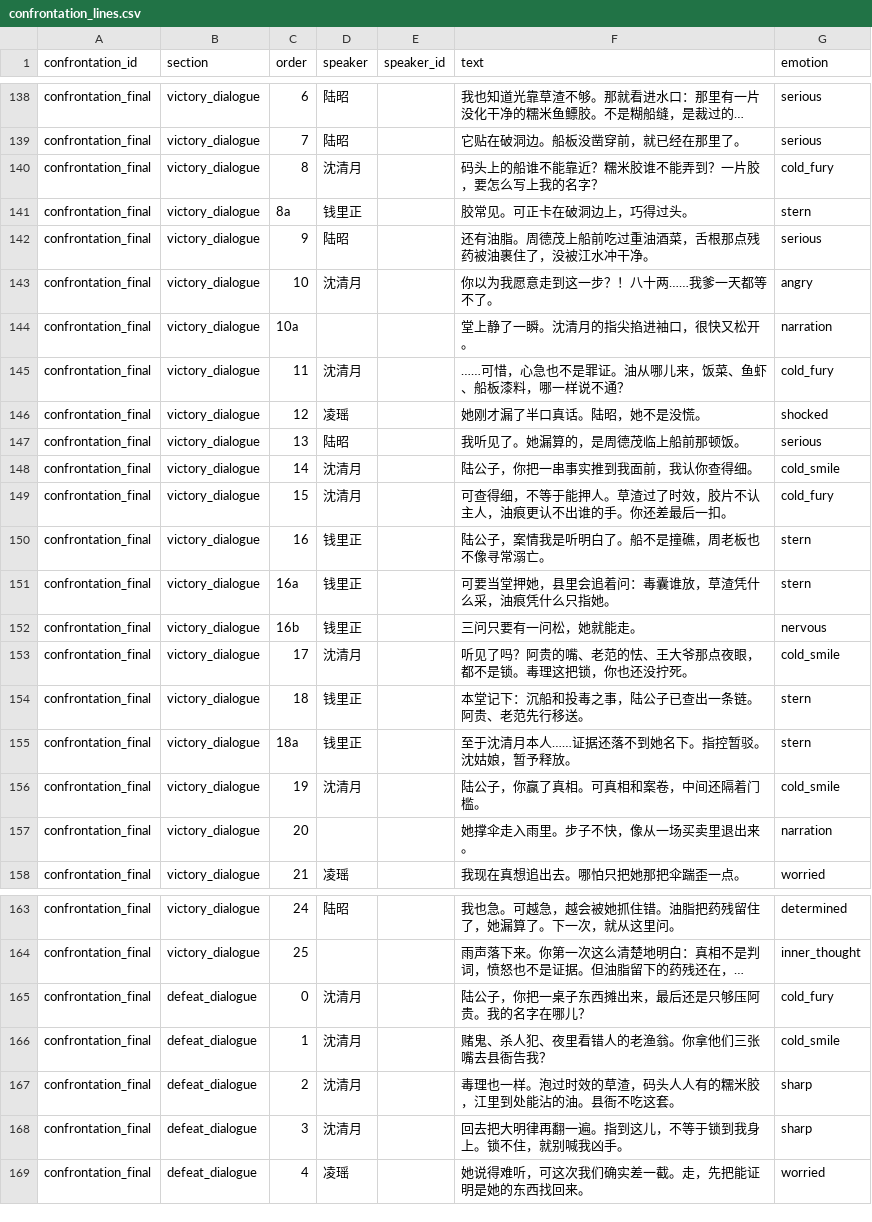
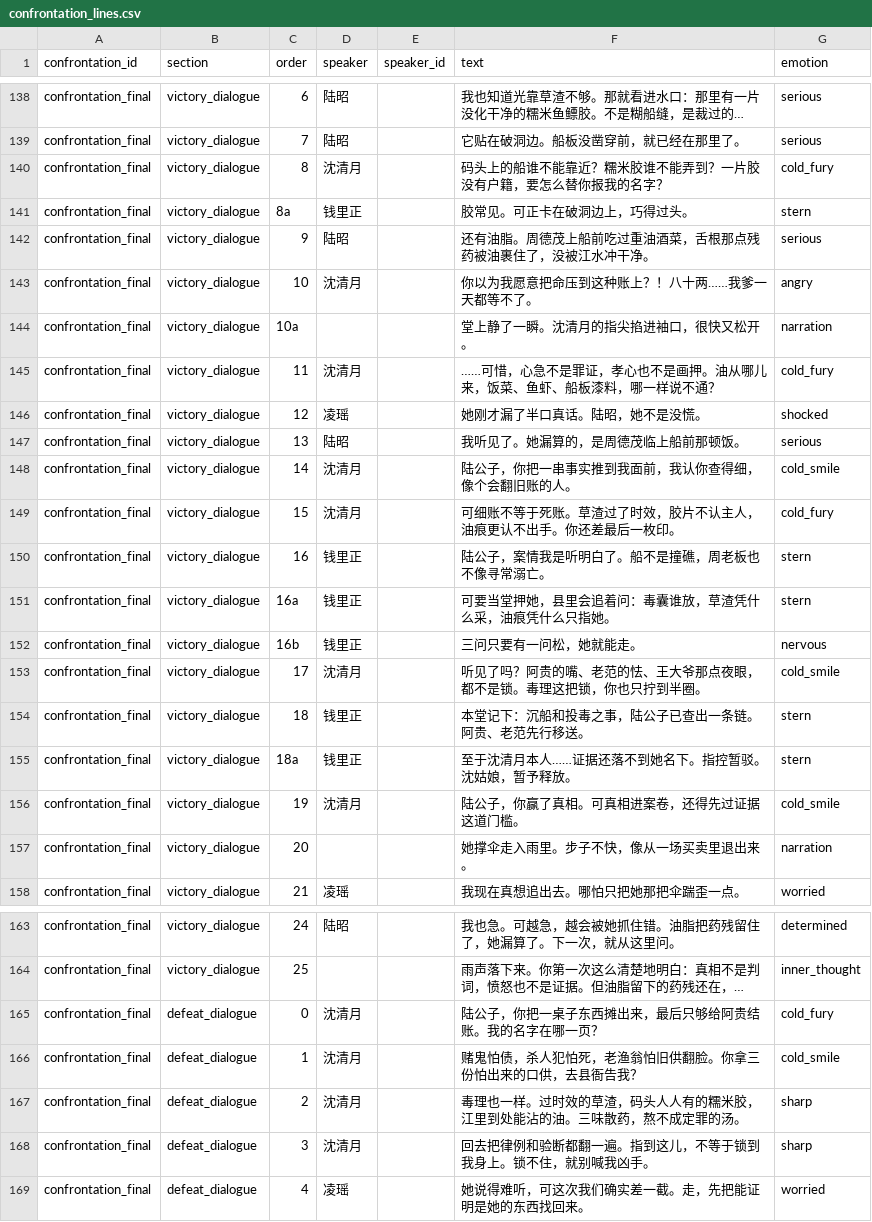
Before and after one commit to JimmyTheGit23/DetectiveSandbox, a CSV file: detective/data/case_tables/prologue_ferry/confrontation_lines.csv, drawn as a sheet; only a part is shown, gaps mark what is left out; long unchanged cells end in …; the diff covers the shown part only; the diff names each change by its address in the sheet, - before the commit and + after, or states it on an @@ line.

```diff
--- a/detective/data/case_tables/prologue_ferry/confrontation_lines.csv
+++ b/detective/data/case_tables/prologue_ferry/confrontation_lines.csv
-F140 (text): 码头上的船谁不能靠近？糯米胶谁不能弄到？一片胶，要怎么写上我的名字？
+F140 (text): 码头上的船谁不能靠近？糯米胶谁不能弄到？一片胶没有户籍，要怎么替你报我的名字？
-F143 (text): 你以为我愿意走到这一步？！八十两……我爹一天都等不了。
+F143 (text): 你以为我愿意把命压到这种账上？！八十两……我爹一天都等不了。
-F145 (text): ……可惜，心急也不是罪证。油从哪儿来，饭菜、鱼虾、船板漆料，哪一样说不通？
+F145 (text): ……可惜，心急不是罪证，孝心也不是画押。油从哪儿来，饭菜、鱼虾、船板漆料，哪一样说不通？
-F148 (text): 陆公子，你把一串事实推到我面前，我认你查得细。
+F148 (text): 陆公子，你把一串事实推到我面前，我认你查得细，像个会翻旧账的人。
-F149 (text): 可查得细，不等于能押人。草渣过了时效，胶片不认主人，油痕更认不出谁的手。你还差最后一扣。
+F149 (text): 可细账不等于死账。草渣过了时效，胶片不认主人，油痕更认不出手。你还差最后一枚印。
-F153 (text): 听见了吗？阿贵的嘴、老范的怯、王大爷那点夜眼，都不是锁。毒理这把锁，你也还没拧死。
+F153 (text): 听见了吗？阿贵的嘴、老范的怯、王大爷那点夜眼，都不是锁。毒理这把锁，你也只拧到半圈。
-F156 (text): 陆公子，你赢了真相。可真相和案卷，中间还隔着门槛。
+F156 (text): 陆公子，你赢了真相。可真相进案卷，还得先过证据这道门槛。
-F165 (text): 陆公子，你把一桌子东西摊出来，最后还是只够压阿贵。我的名字在哪儿？
+F165 (text): 陆公子，你把一桌子东西摊出来，最后只够给阿贵结账。我的名字在哪一页？
-F166 (text): 赌鬼、杀人犯、夜里看错人的老渔翁。你拿他们三张嘴去县衙告我？
+F166 (text): 赌鬼怕债，杀人犯怕死，老渔翁怕旧供翻脸。你拿三份怕出来的口供，去县衙告我？
-F167 (text): 毒理也一样。泡过时效的草渣，码头人人有的糯米胶，江里到处能沾的油。县衙不吃这套。
+F167 (text): 毒理也一样。过时效的草渣，码头人人有的糯米胶，江里到处能沾的油。三味散药，熬不成定罪的汤。
-F168 (text): 回去把大明律再翻一遍。指到这儿，不等于锁到我身上。锁不住，就别喊我凶手。
+F168 (text): 回去把律例和验断都翻一遍。指到这儿，不等于锁到我身上。锁不住，就别喊我凶手。
```
Also changed, not shown: 12 edited cells elsewhere in this file, detective/data/case_tables/prologue_ferry/dialogue_lines.csv, detective/data/case_tables/prologue_ferry/testimony_break_lines.csv, 3 other files.
